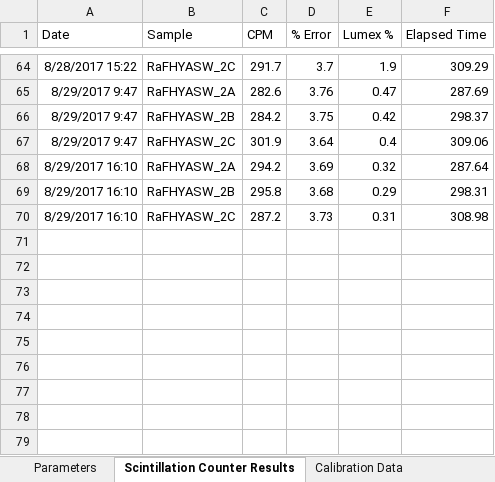
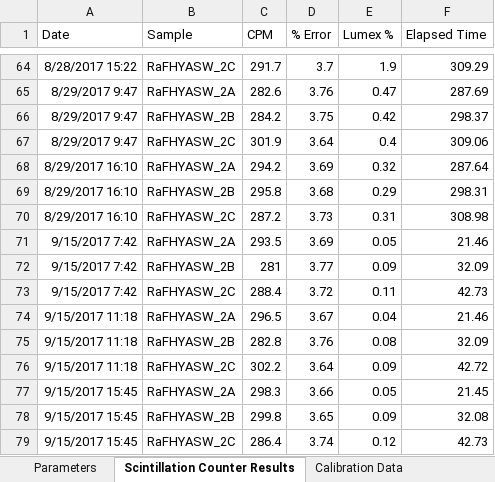
Before and after one commit to machen/RadiumSorption, an Excel workbook: Sorption Experiments/RaFHYArtificialWater2/RaFHYArtificialWater2.xlsx, sheet Scintillation Counter Results, drawn as a sheet; only a part is shown, gaps mark what is left out; values as stored, in another font and other column widths than the file's, no borders; the diff names each change by its address in the sheet, - before the commit and + after, or states it on an @@ line.

```diff
--- a/Sorption Experiments/RaFHYArtificialWater2/RaFHYArtificialWater2.xlsx (sheet Scintillation Counter Results)
+++ b/Sorption Experiments/RaFHYArtificialWater2/RaFHYArtificialWater2.xlsx (sheet Scintillation Counter Results)
+row 71: 9/15/2017 7:42 | RaFHYASW_2A | 293.5 | 3.69 | 0.05 | 21.46
+row 72: 9/15/2017 7:42 | RaFHYASW_2B | 281 | 3.77 | 0.09 | 32.09
+row 73: 9/15/2017 7:42 | RaFHYASW_2C | 288.4 | 3.72 | 0.11 | 42.73
+row 74: 9/15/2017 11:18 | RaFHYASW_2A | 296.5 | 3.67 | 0.04 | 21.46
+row 75: 9/15/2017 11:18 | RaFHYASW_2B | 282.8 | 3.76 | 0.08 | 32.09
+row 76: 9/15/2017 11:18 | RaFHYASW_2C | 302.2 | 3.64 | 0.09 | 42.72
+row 77: 9/15/2017 15:45 | RaFHYASW_2A | 298.3 | 3.66 | 0.05 | 21.45
+row 78: 9/15/2017 15:45 | RaFHYASW_2B | 299.8 | 3.65 | 0.09 | 32.08
+row 79: 9/15/2017 15:45 | RaFHYASW_2C | 286.4 | 3.74 | 0.12 | 42.73
```
Also changed, not shown: sheet Bottle Results, sheet Count->Actual Activity, sheet Averaged Results, Kocar_091316_BETAnalysis.xlsx, Sorption Experiments/RaASWOxic/RaASW.xlsx, 21 other files.
